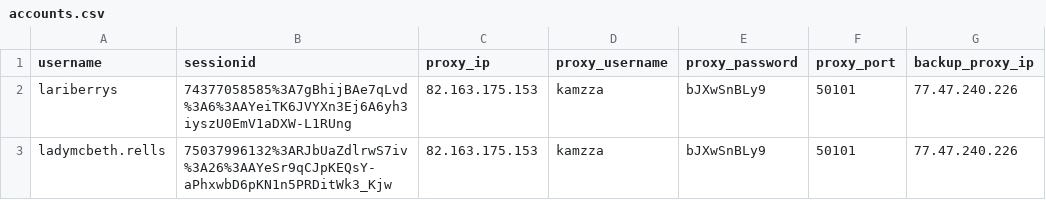
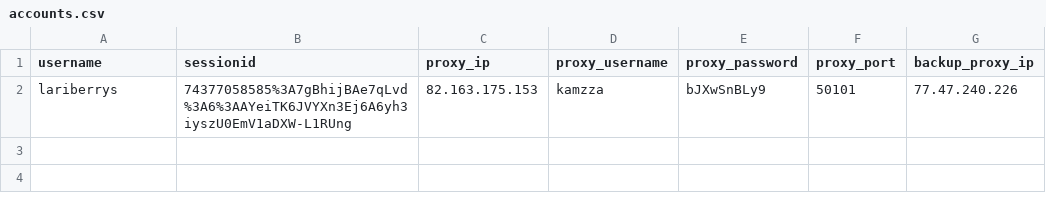
Before and after one commit to pelakk/insta-bot, a CSV file: accounts.csv, drawn as a sheet.

```diff
--- a/accounts.csv
+++ b/accounts.csv
@@ -2,2 +2 @@ username,sessionid,proxy_ip,proxy_username,proxy_password,proxy_port,backup_prox
 lariberrys,74377058585%3A7gBhijBAe7qLvd%3A6%3AAYeiTK6JVYXn3Ej6A6yh3iyszU0EmV1aDXW-L1RUng,82.163.175.153,kamzza,bJXwSnBLy9,50101,77.47.240.226
-ladymcbeth.rells,75037996132%3ARJbUaZdlrwS7iv%3A26%3AAYeSr9qCJpKEQsY-aPhxwbD6pKN1n5PRDitWk3_Kjw,82.163.175.153,kamzza,bJXwSnBLy9,50101,77.47.240.226
```
Also changed, not shown: 10 other files.
